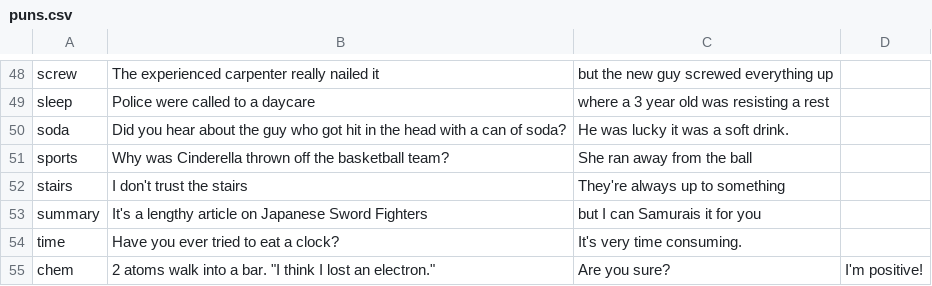
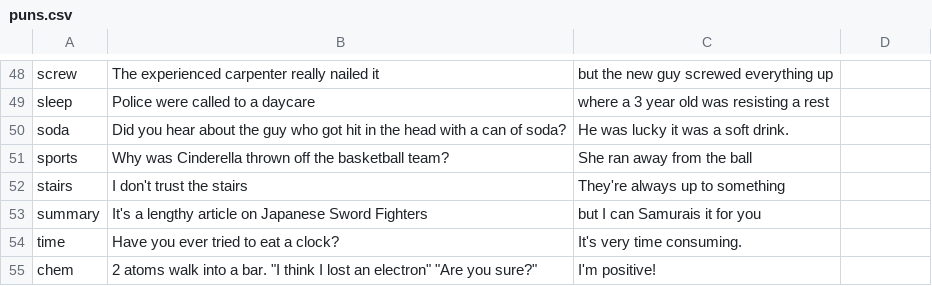
Before and after one commit to calefrey/GroupMe-Punnisher, a CSV file: puns.csv, drawn as a sheet; only a part is shown, gaps mark what is left out.

Commit message:
Update puns.csv

```diff
--- a/puns.csv
+++ b/puns.csv
@@ -54,2 +54,2 @@ summary,It's a lengthy article on Japanese Sword Fighters,but I can Samurais it
 time,Have you ever tried to eat a clock?,It's very time consuming.
-chem, 2 atoms walk into a bar. "I think I lost an electron.","Are you sure?", I'm positive!
+chem,2 atoms walk into a bar. "I think I lost an electron" "Are you sure?", I'm positive!
```
